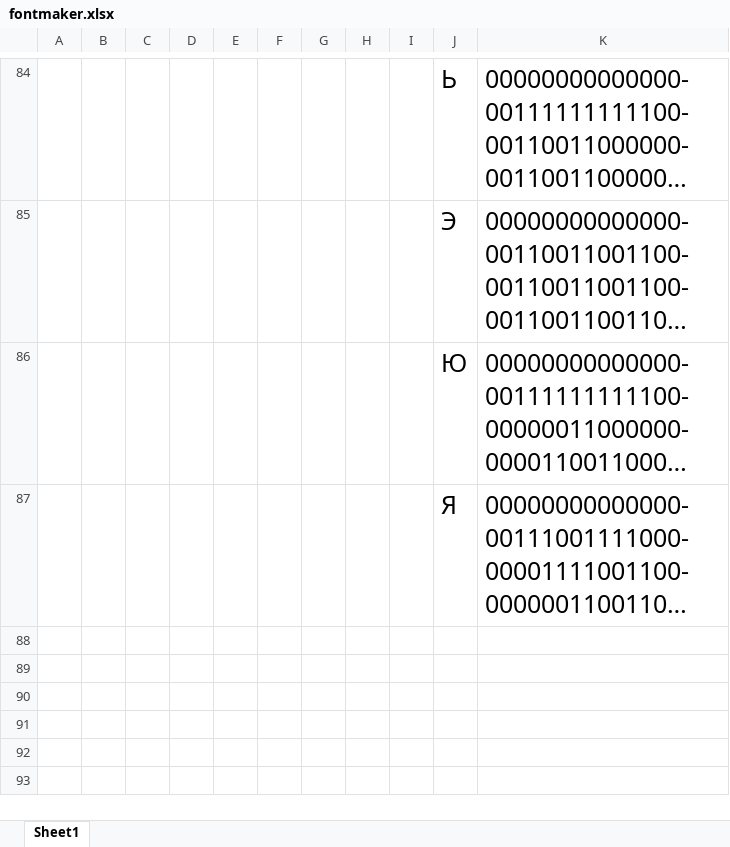
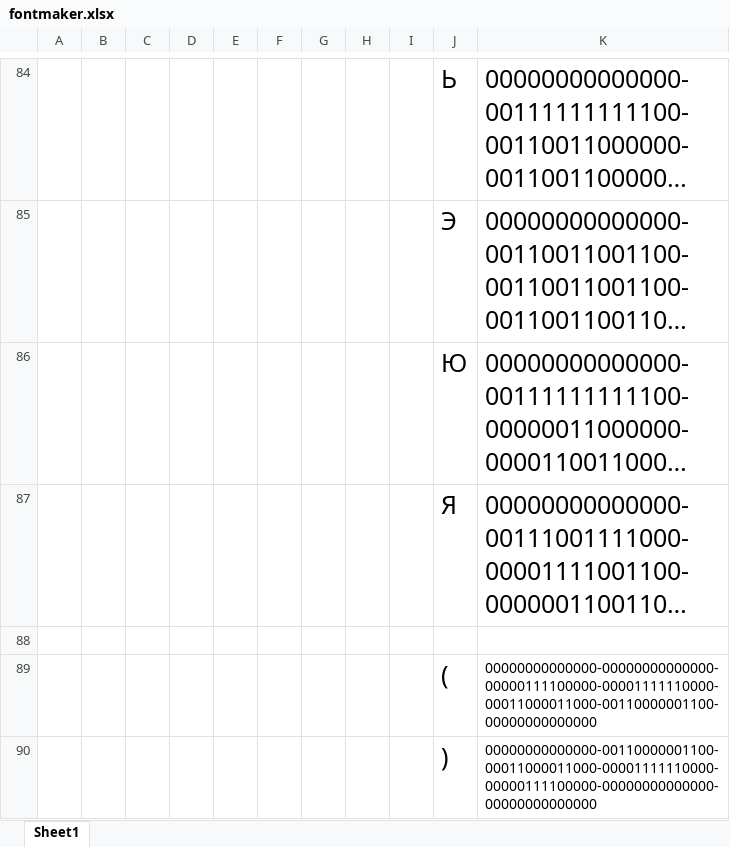
Before and after one commit to sussman/androidomatic-keyer, an Excel workbook: fontmaker.xlsx, sheet Sheet1, drawn as a sheet; only a part is shown, gaps mark what is left out; long unchanged cells end in …; values as stored, in another font and other column widths than the file's, no borders; conditional formats not drawn; the diff covers the shown part only; the diff names each change by its address in the sheet, - before the commit and + after, or states it on an @@ line.

```diff
--- a/fontmaker.xlsx (sheet Sheet1)
+++ b/fontmaker.xlsx (sheet Sheet1)
+row 88: (empty)
+row 89:  |  |  |  |  |  |  |  |  | ( | 00000000000000-00000000000000-00000111100000-00001111110000-00011000011000-00110000001100-00000000000000
+row 90:  |  |  |  |  |  |  |  |  | ) | 00000000000000-00110000001100-00011000011000-00001111110000-00000111100000-00000000000000-00000000000000
```
Also changed, not shown: 1 added row, 1 removed row and 56 edited cells elsewhere in this sheet, 1 other file.
